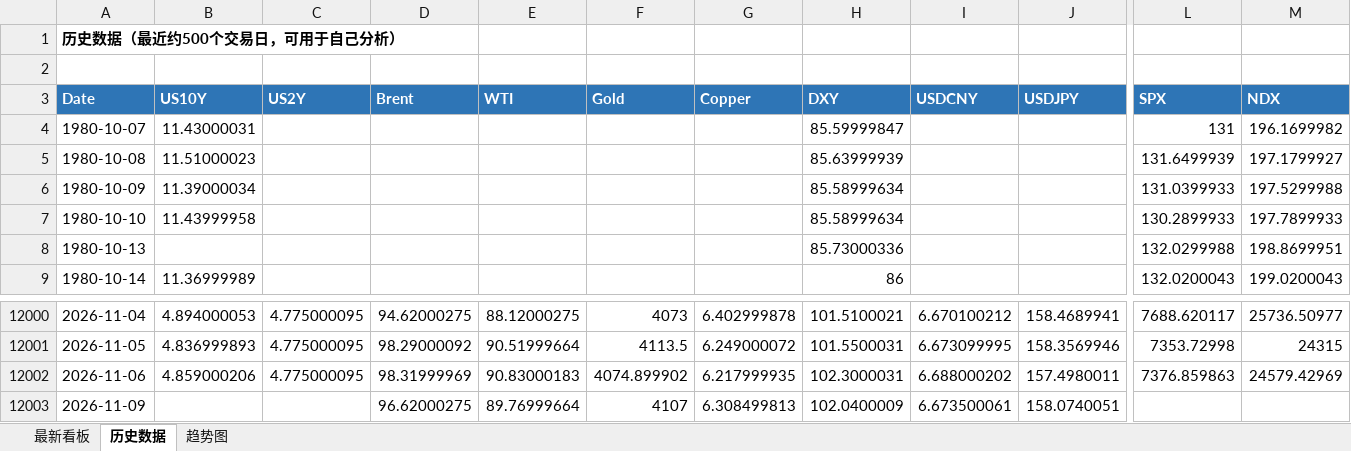
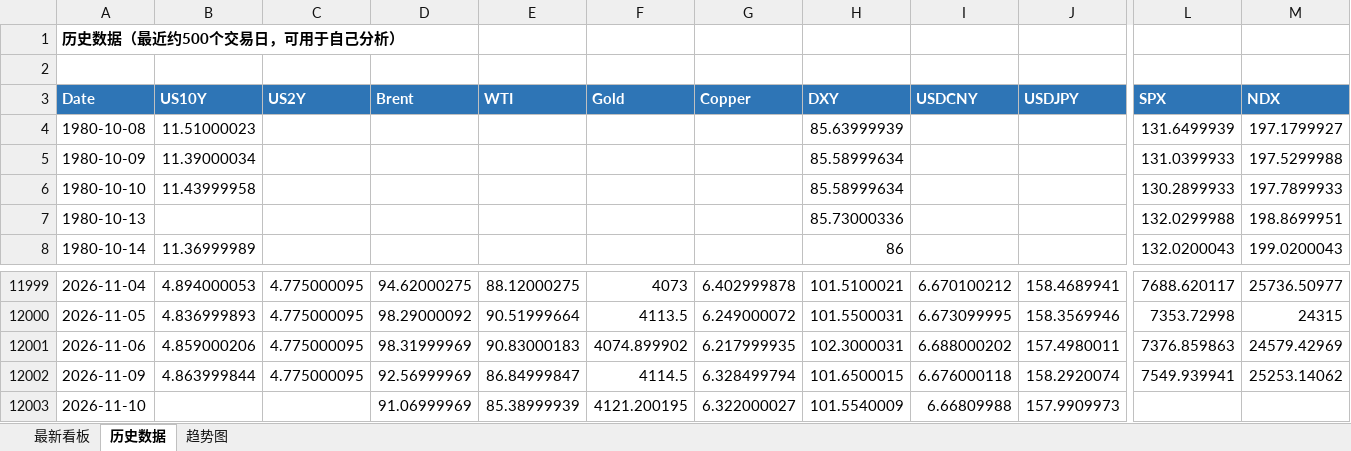
Before and after one commit to Mussi2020/macro-tracker, an Excel workbook: 宏观指标跟踪.xlsx, sheet 历史数据, drawn as a sheet; only a part is shown, gaps mark what is left out; values as stored, in another font and other column widths than the file's, no borders; removed rows and columns are numbered as before the commit, all else as after; rows hold the shown columns only; the diff covers the shown part only; the diff names each change by its address in the sheet, - before the commit and + after, or states it on an @@ line.

```diff
--- a/宏观指标跟踪.xlsx (sheet 历史数据)
+++ b/宏观指标跟踪.xlsx (sheet 历史数据)
-row 4: 1980-10-07 | 11.43000031 |  |  |  |  |  | 85.59999847 |  |  | 131 | 196.1699982
-B12002 (US10Y): (empty)
+B12002 (US10Y): 4.863999844
-C12002 (US2Y): (empty)
+C12002 (US2Y): 4.775000095
-D12002 (Brent): 96.62000275
+D12002 (Brent): 92.56999969
-E12002 (WTI): 89.76999664
+E12002 (WTI): 86.84999847
-F12002 (Gold): 4107
+F12002 (Gold): 4114.5
-G12002 (Copper): 6.308499813
+G12002 (Copper): 6.328499794
-H12002 (DXY): 102.0400009
+H12002 (DXY): 101.6500015
-I12002 (USDCNY): 6.673500061
+I12002 (USDCNY): 6.676000118
-J12002 (USDJPY): 158.0740051
+J12002 (USDJPY): 158.2920074
-L12002 (SPX): (empty)
+L12002 (SPX): 7549.939941
-M12002 (NDX): (empty)
+M12002 (NDX): 25253.14062
+row 12003: 2026-11-10 |  |  | 91.06999969 | 85.38999939 | 4121.200195 | 6.322000027 | 101.5540009 | 6.66809988 | 157.9909973
```
Also changed, not shown: 2 edited cells elsewhere in this sheet, sheet 最新看板, 1 other file.
